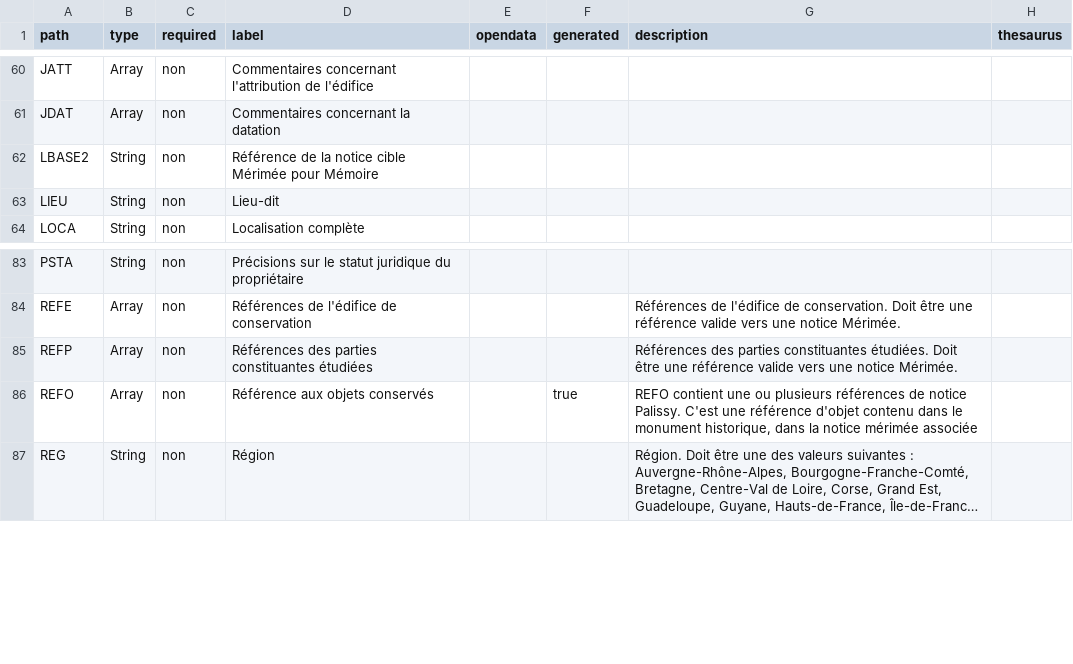
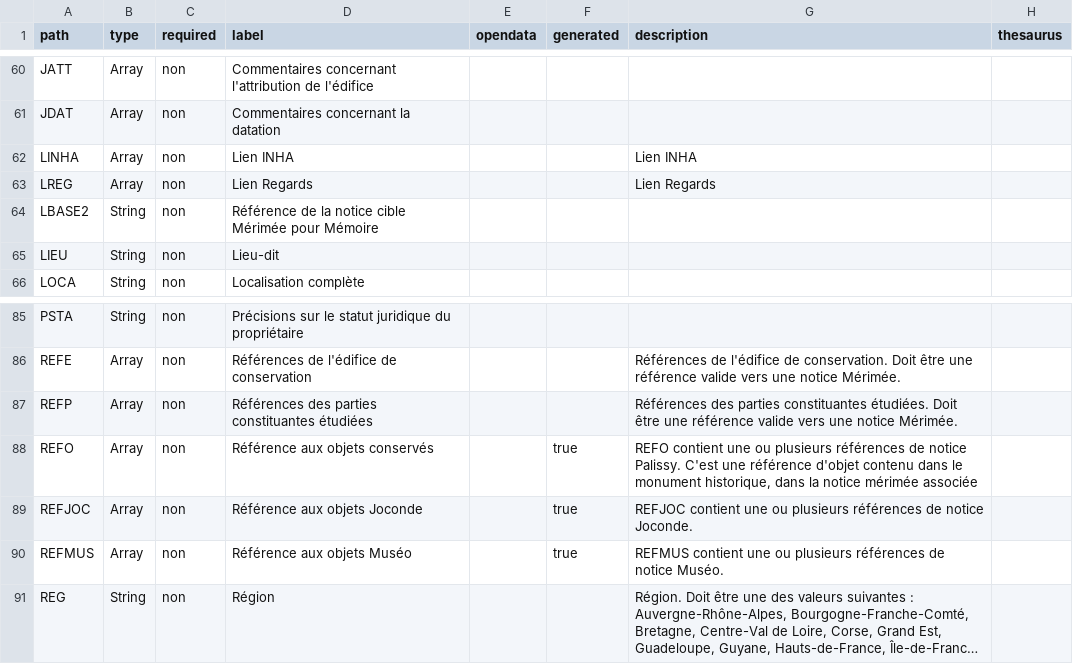
Before and after one commit to betagouv/pop, a CSV file: apps/api/csv/merimee.csv, drawn as a sheet; only a part is shown, gaps mark what is left out; long unchanged cells end in …; the diff names each change by its address in the sheet, - before the commit and + after, or states it on an @@ line.

```diff
--- a/apps/api/csv/merimee.csv
+++ b/apps/api/csv/merimee.csv
+row 62: LINHA | Array | non | Lien INHA |  |  | Lien INHA
+row 63: LREG | Array | non | Lien Regards |  |  | Lien Regards
+row 89: REFJOC | Array | non | Référence aux objets Joconde |  | true | REFJOC contient une ou plusieurs références de notice Joconde.
+row 90: REFMUS | Array | non | Référence aux objets Muséo |  | true | REFMUS contient une ou plusieurs références de notice Muséo.
```
Also changed, not shown: apps/api/csv/joconde.csv, apps/api/csv/memoire.csv, 14 other files.
